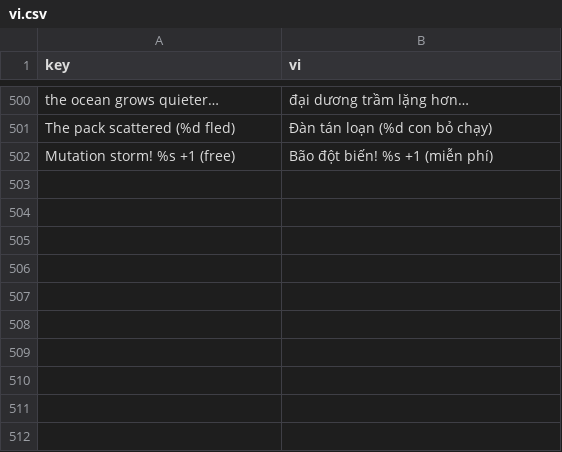
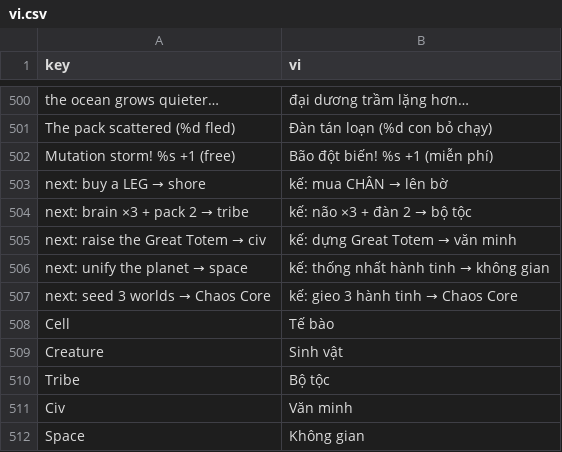
Before and after one commit to G4meLor/Primordia, a CSV file: assets/i18n/vi.csv, drawn as a sheet; only a part is shown, gaps mark what is left out; the diff names each change by its address in the sheet, - before the commit and + after, or states it on an @@ line.

```diff
--- a/assets/i18n/vi.csv
+++ b/assets/i18n/vi.csv
+row 503: next: buy a LEG → shore | kế: mua CHÂN → lên bờ
+row 504: next: brain ×3 + pack 2 → tribe | kế: não ×3 + đàn 2 → bộ tộc
+row 505: next: raise the Great Totem → civ | kế: dựng Great Totem → văn minh
+row 506: next: unify the planet → space | kế: thống nhất hành tinh → không gian
+row 507: next: seed 3 worlds → Chaos Core | kế: gieo 3 hành tinh → Chaos Core
+row 508: Cell | Tế bào
+row 509: Creature | Sinh vật
+row 510: Tribe | Bộ tộc
+row 511: Civ | Văn minh
+row 512: Space | Không gian
```
Also changed, not shown: 2 other files.
